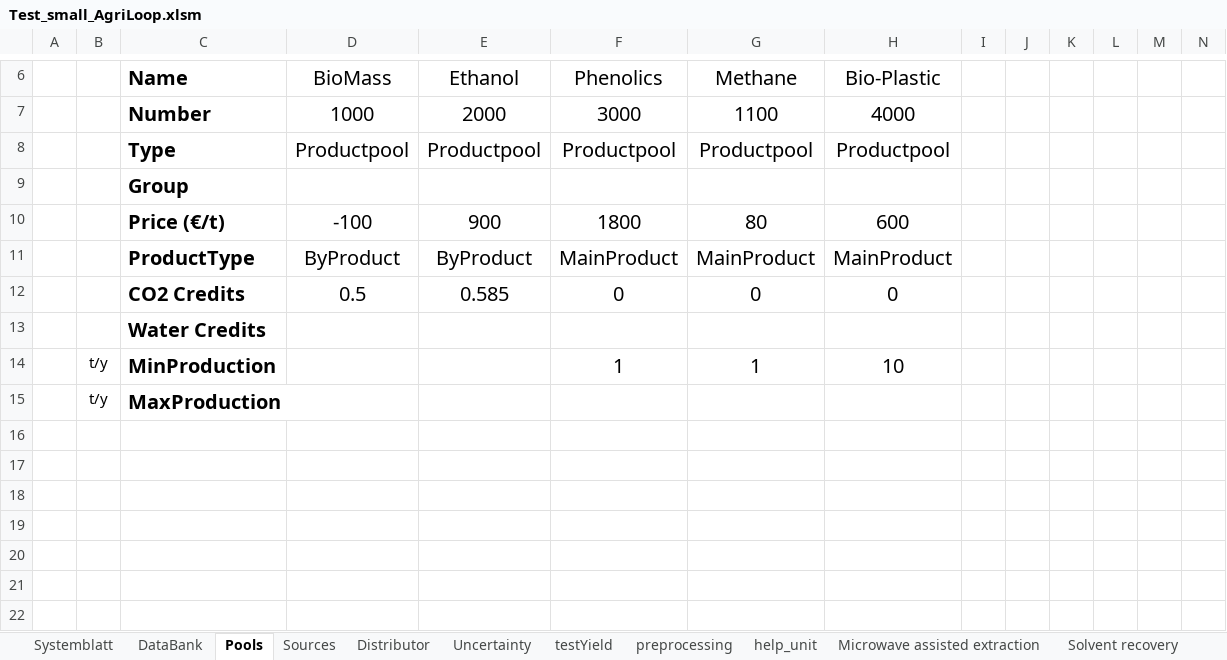
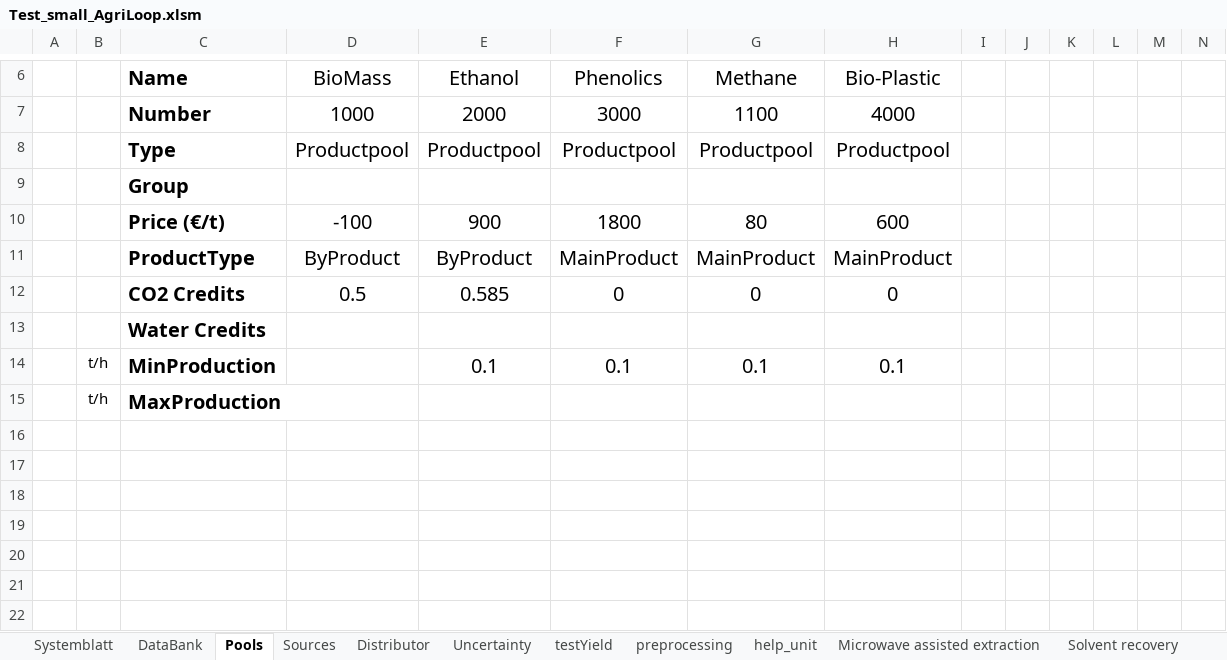
Before and after one commit to llvdrhau/OUTDOOR_USC, an Excel workbook: examples/Test_small_AgriLoop.xlsm, sheet Pools, drawn as a sheet; only a part is shown, gaps mark what is left out; values as stored, in another font and other column widths than the file's, no borders; removed rows and columns are numbered as before the commit, all else as after; rows hold the shown columns only; the diff names each change by its address in the sheet, - before the commit and + after, or states it on an @@ line.

```diff
--- a/examples/Test_small_AgriLoop.xlsm (sheet Pools)
+++ b/examples/Test_small_AgriLoop.xlsm (sheet Pools)
-row 14:  | t/y | MinProduction |  |  | 1 | 1 | 10
+row 14:  | t/h | MinProduction |  | 0.1 | 0.1 | 0.1 | 0.1
-B15: t/y
+B15: t/h
```
Also changed, not shown: sheet Sources, sheet Systemblatt, charts or pictures, 9 other files.
